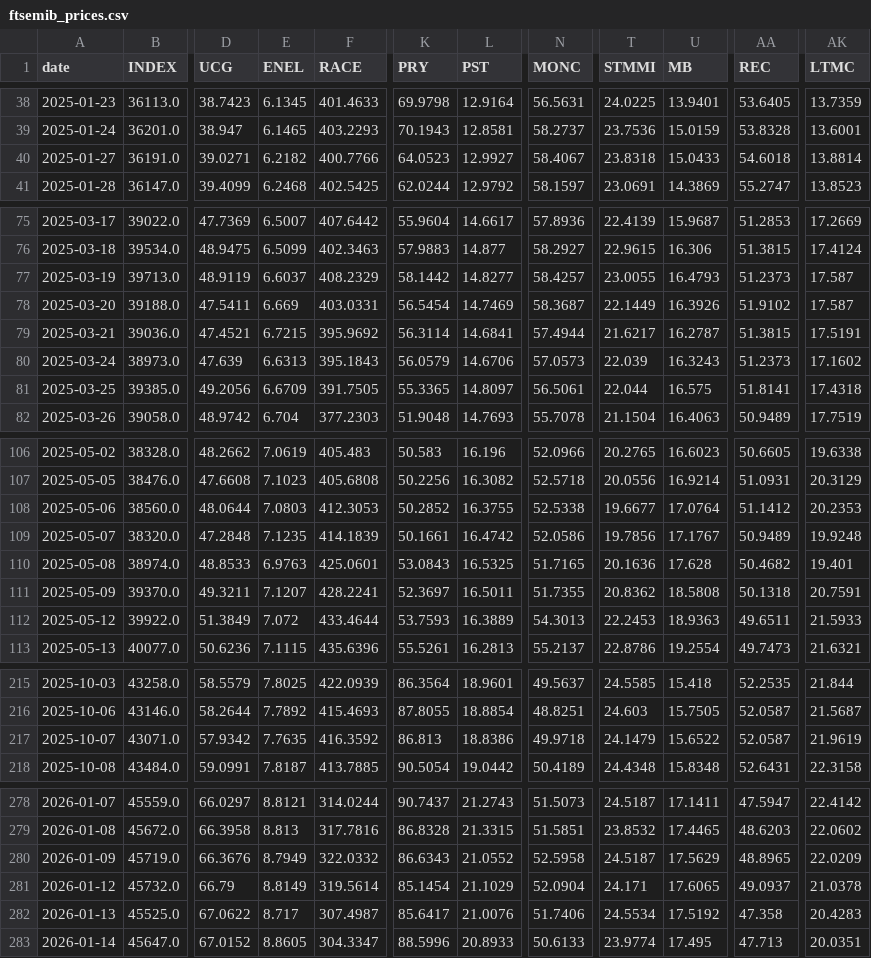
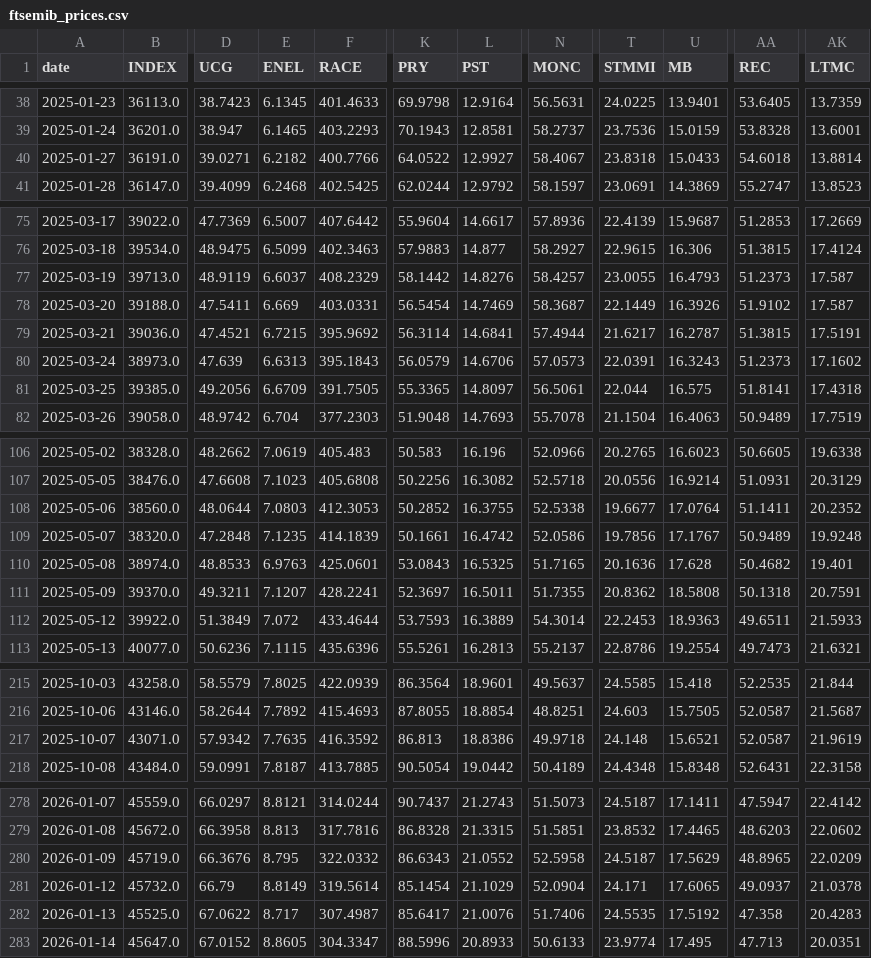
Before and after one commit to VerJokiel/FRANKFURT08, a CSV file: data/markets/ftsemib_prices.csv, drawn as a sheet; only a part is shown, gaps mark what is left out; the diff covers the shown part only; the diff names each change by its address in the sheet, - before the commit and + after, or states it on an @@ line.

```diff
--- a/data/markets/ftsemib_prices.csv
+++ b/data/markets/ftsemib_prices.csv
-K40 (PRY): 64.0523
+K40 (PRY): 64.0522
-L77 (PST): 14.8277
+L77 (PST): 14.8276
-T80 (STMMI): 22.039
+T80 (STMMI): 22.0391
-AA108 (REC): 51.1412
+AA108 (REC): 51.1411
-AK108 (LTMC): 20.2353
+AK108 (LTMC): 20.2352
-N112 (MONC): 54.3013
+N112 (MONC): 54.3014
-T217 (STMMI): 24.1479
+T217 (STMMI): 24.148
-U217 (MB): 15.6522
+U217 (MB): 15.6521
-E280 (ENEL): 8.7949
+E280 (ENEL): 8.795
-T282 (STMMI): 24.5534
+T282 (STMMI): 24.5535
```
Also changed, not shown: 1 added row, 1 removed row and 18 edited cells elsewhere in this file, data/markets/cac40_prices.csv, data/markets/ftse100_prices.csv, 7 other files.
